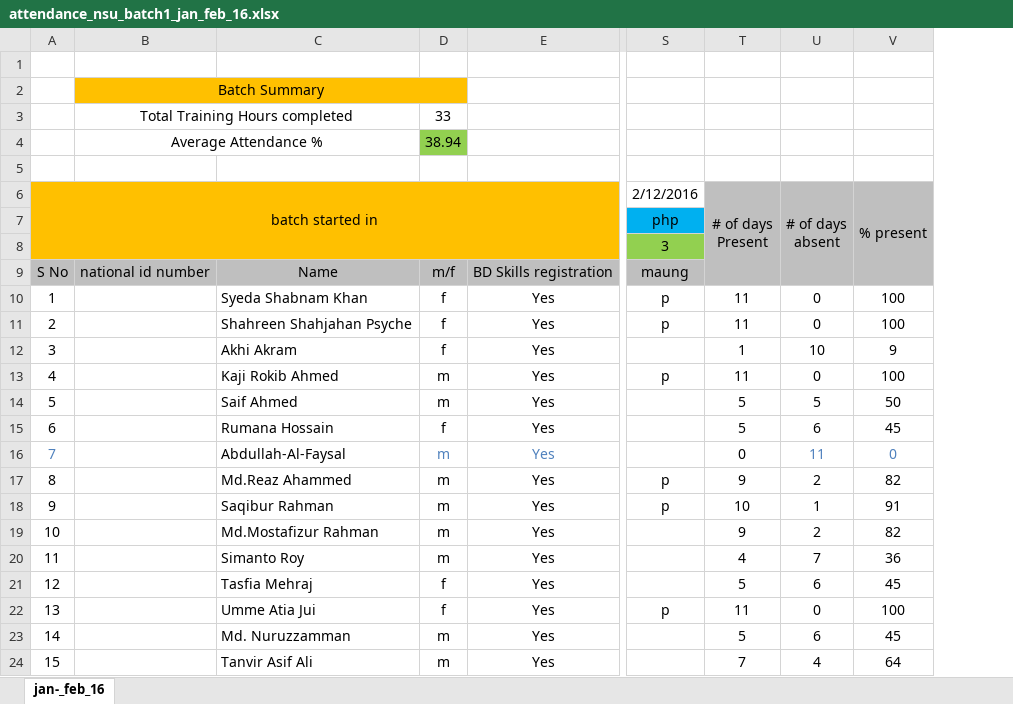
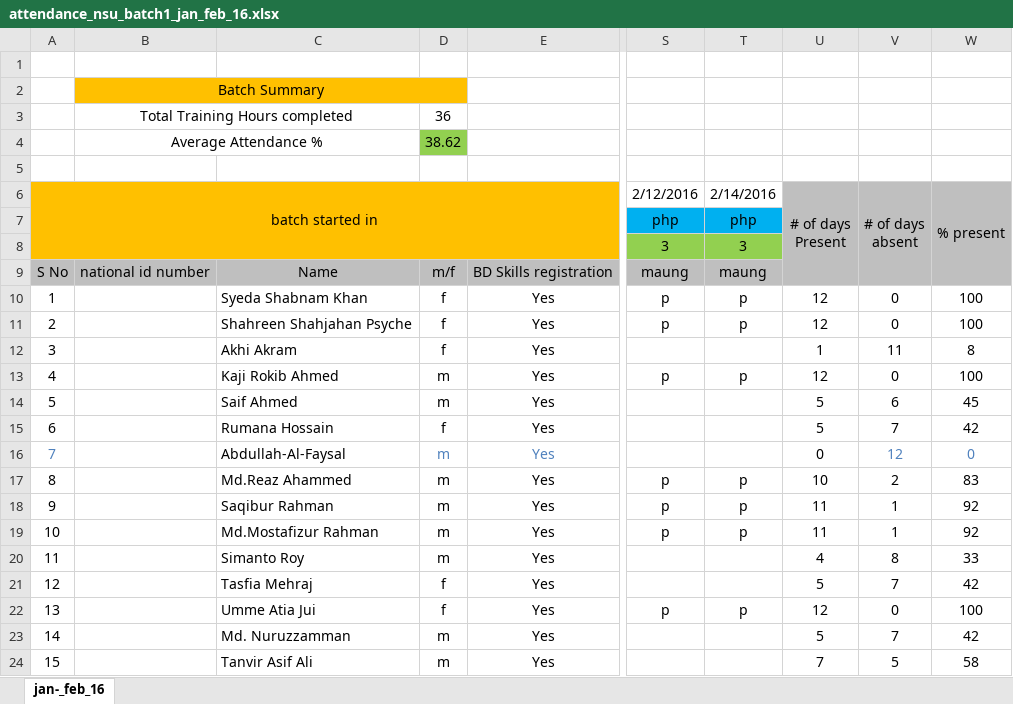
Before and after one commit to maungcox/nsu, an Excel workbook: attendance_oct_nov_jan_nsu_brac_aiub/NSU_ATTENDANCE/attendance_nsu_batch1_jan_feb_16.xlsx, sheet jan-_feb_16, drawn as a sheet; only a part is shown, gaps mark what is left out; values as stored, in another font and other column widths than the file's, no borders; addresses are those after the commit; the diff covers the shown part only; the diff names each change by its address in the sheet, - before the commit and + after, or states it on an @@ line.

Commit message:
15_02_16
last class on 14_02_15 nsu batch1

```diff
--- a/attendance_oct_nov_jan_nsu_brac_aiub/NSU_ATTENDANCE/attendance_nsu_batch1_jan_feb_16.xlsx (sheet jan-_feb_16)
+++ b/attendance_oct_nov_jan_nsu_brac_aiub/NSU_ATTENDANCE/attendance_nsu_batch1_jan_feb_16.xlsx (sheet jan-_feb_16)
+column T (2/14/2016), rows 7-22: php | 3 | maung | p | p |  | p |  |  |  | p | p | p |  |  | p
-D3: 33
+D3: 36
-D4: 38.94
+D4: 38.62
-U10:U11 (# of days Present): 11
+U10:U11 (# of days Present): 12
-V12 (# of days absent): 10
+V12 (# of days absent): 11
-W12 (% present): 9
+W12 (% present): 8
-U13 (# of days Present): 11
+U13 (# of days Present): 12
-V14 (# of days absent): 5
+V14 (# of days absent): 6
-W14 (% present): 50
+W14 (% present): 45
-V15 (# of days absent): 6
+V15 (# of days absent): 7
-W15 (% present): 45
+W15 (% present): 42
-V16 (# of days absent): 11
+V16 (# of days absent): 12
-U17 (# of days Present): 9
+U17 (# of days Present): 10
-W17 (% present): 82
+W17 (% present): 83
-U18 (# of days Present): 10
+U18 (# of days Present): 11
-W18 (% present): 91
+W18 (% present): 92
-S19 (2/12/2016): (empty)
+S19 (2/12/2016): p
-U19 (# of days Present): 9
+U19 (# of days Present): 11
-V19 (# of days absent): 2
+V19 (# of days absent): 1
-W19 (% present): 82
+W19 (% present): 92
-V20 (# of days absent): 7
+V20 (# of days absent): 8
-W20 (% present): 36
+W20 (% present): 33
-V21 (# of days absent): 6
+V21 (# of days absent): 7
-W21 (% present): 45
+W21 (% present): 42
-U22 (# of days Present): 11
+U22 (# of days Present): 12
-V23 (# of days absent): 6
+V23 (# of days absent): 7
-W23 (% present): 45
+W23 (% present): 42
-V24 (# of days absent): 4
+V24 (# of days absent): 5
-W24 (% present): 64
+W24 (% present): 58
```
Also changed, not shown: 39 edited cells elsewhere in this sheet, formulas that keep their value.
